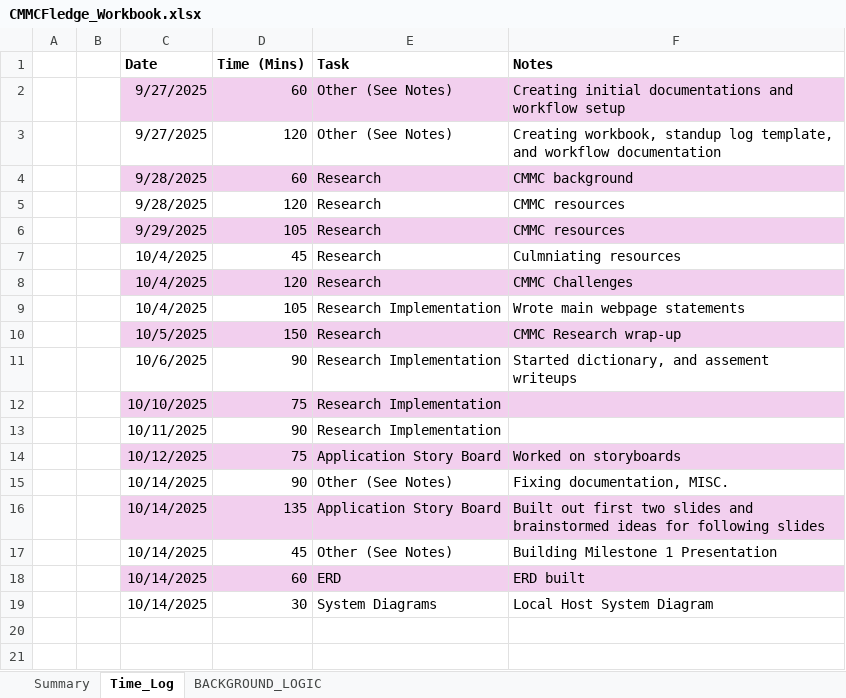
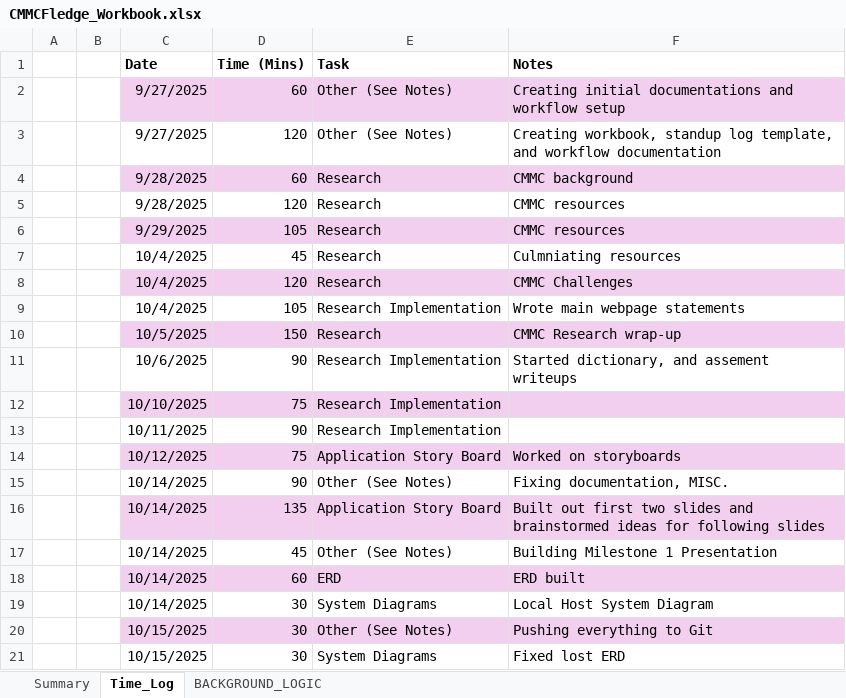
Before and after one commit to cmcfarren23/CMMCFledge, an Excel workbook: 02_WorkingDocs/CMMCFledge_Workbook.xlsx, sheet Time_Log, drawn as a sheet; values as stored, in another font and other column widths than the file's, no borders; table styles not drawn; the diff names each change by its address in the sheet, - before the commit and + after, or states it on an @@ line.

```diff
--- a/02_WorkingDocs/CMMCFledge_Workbook.xlsx (sheet Time_Log)
+++ b/02_WorkingDocs/CMMCFledge_Workbook.xlsx (sheet Time_Log)
+row 20:  |  | 10/15/2025 | 30 | Other (See Notes) | Pushing everything to Git
+row 21:  |  | 10/15/2025 | 30 | System Diagrams | Fixed lost ERD
```
Also changed, not shown: sheet BACKGROUND_LOGIC, charts or pictures, 14 other files.
